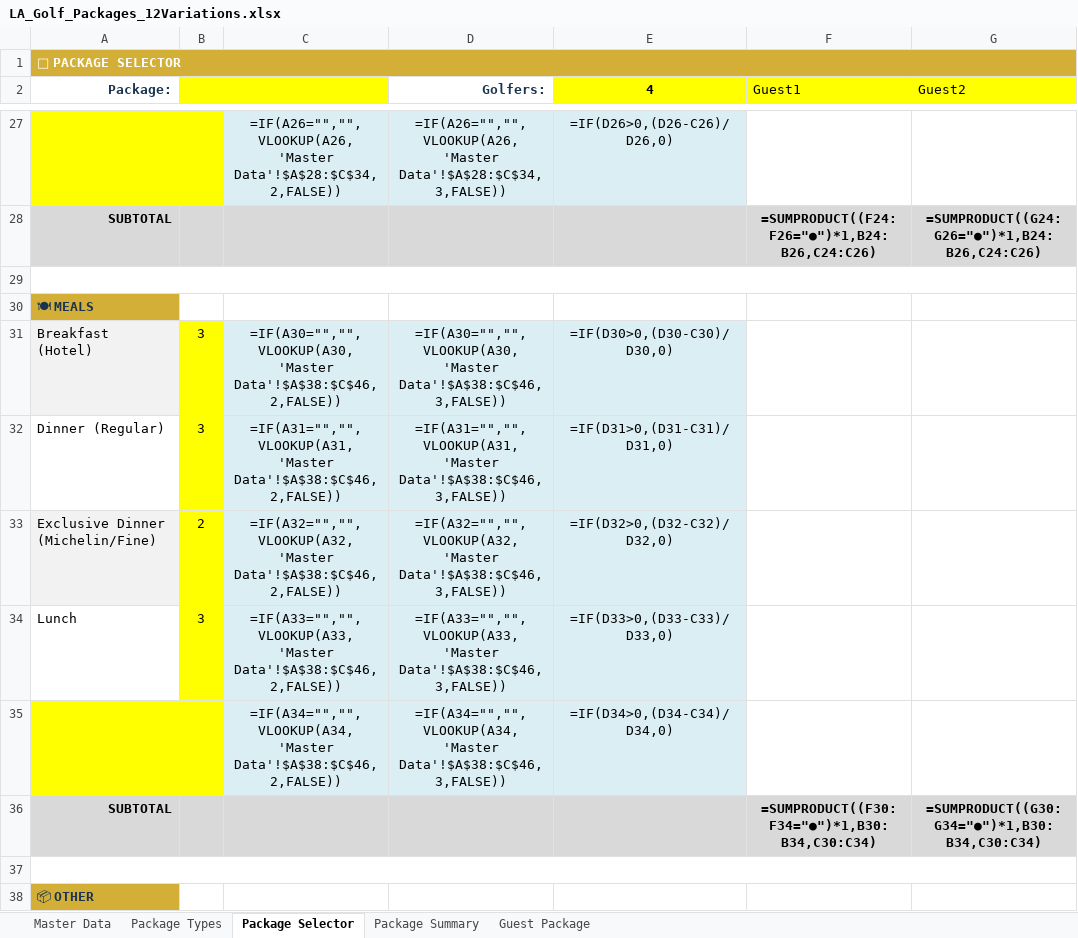
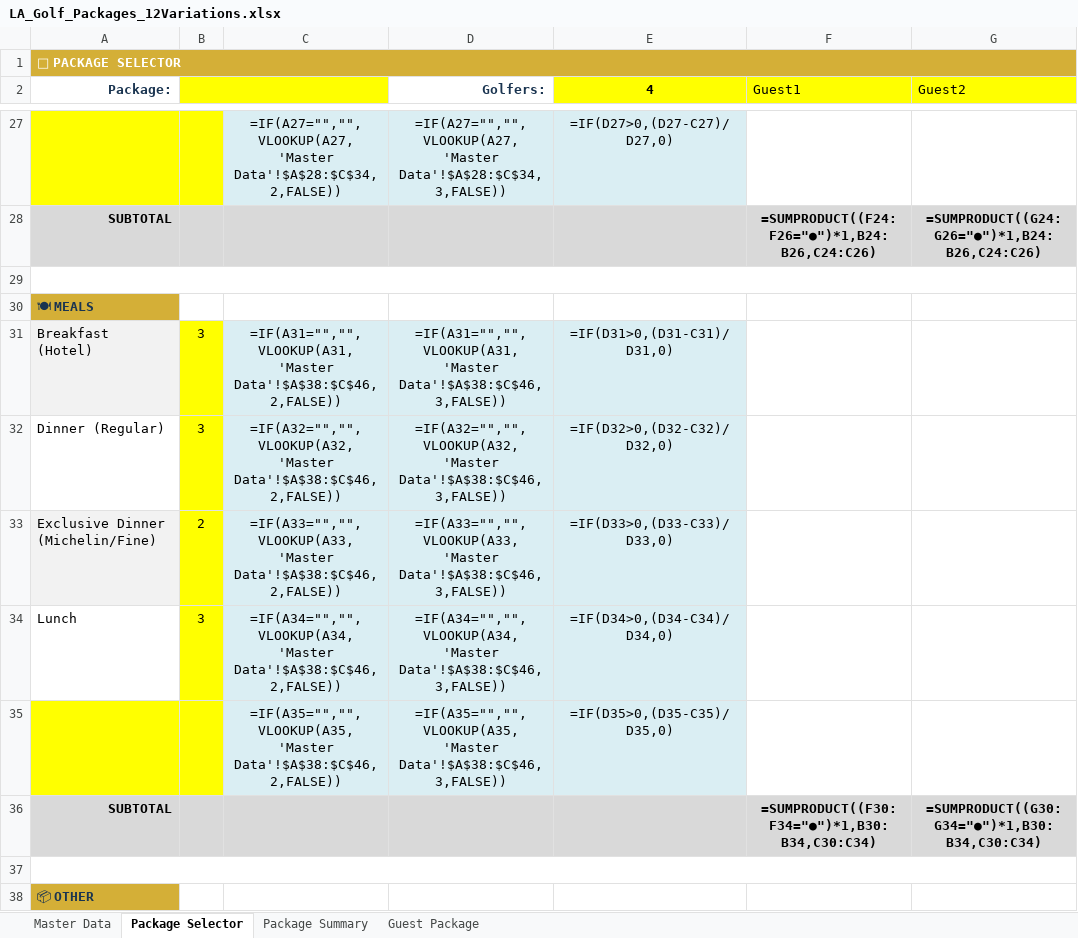
Before and after one commit to heesung2lee/resonateclub.github.io, an Excel workbook: files/LA_Golf_Packages_12Variations.xlsx, sheet Package Selector, drawn as a sheet; only a part is shown, gaps mark what is left out; values as stored, in another font and other column widths than the file's, no borders; formulas without a stored value are shown as written; conditional formats not drawn; the diff covers the shown part only; the diff names each change by its address in the sheet, - before the commit and + after, or states it on an @@ line.

Commit message:
fix: remove Package Types tab, fix 84 off-by-one VLOOKUP formulas in Package Selector, remove Guest Package margin row

```diff
--- a/files/LA_Golf_Packages_12Variations.xlsx (sheet Package Selector)
+++ b/files/LA_Golf_Packages_12Variations.xlsx (sheet Package Selector)
-sheet tab: Package Types
-C27: =IF(A26="","",VLOOKUP(A26,'Master Data'!$A$28:$C$34,2,FALSE))
+C27: =IF(A27="","",VLOOKUP(A27,'Master Data'!$A$28:$C$34,2,FALSE))
-D27 (Golfers:): =IF(A26="","",VLOOKUP(A26,'Master Data'!$A$28:$C$34,3,FALSE))
+D27 (Golfers:): =IF(A27="","",VLOOKUP(A27,'Master Data'!$A$28:$C$34,3,FALSE))
-E27 (4): =IF(D26>0,(D26-C26)/D26,0)
+E27 (4): =IF(D27>0,(D27-C27)/D27,0)
-C31: =IF(A30="","",VLOOKUP(A30,'Master Data'!$A$38:$C$46,2,FALSE))
+C31: =IF(A31="","",VLOOKUP(A31,'Master Data'!$A$38:$C$46,2,FALSE))
-D31 (Golfers:): =IF(A30="","",VLOOKUP(A30,'Master Data'!$A$38:$C$46,3,FALSE))
+D31 (Golfers:): =IF(A31="","",VLOOKUP(A31,'Master Data'!$A$38:$C$46,3,FALSE))
-E31 (4): =IF(D30>0,(D30-C30)/D30,0)
+E31 (4): =IF(D31>0,(D31-C31)/D31,0)
-C32: =IF(A31="","",VLOOKUP(A31,'Master Data'!$A$38:$C$46,2,FALSE))
+C32: =IF(A32="","",VLOOKUP(A32,'Master Data'!$A$38:$C$46,2,FALSE))
-D32 (Golfers:): =IF(A31="","",VLOOKUP(A31,'Master Data'!$A$38:$C$46,3,FALSE))
+D32 (Golfers:): =IF(A32="","",VLOOKUP(A32,'Master Data'!$A$38:$C$46,3,FALSE))
-E32 (4): =IF(D31>0,(D31-C31)/D31,0)
+E32 (4): =IF(D32>0,(D32-C32)/D32,0)
-C33: =IF(A32="","",VLOOKUP(A32,'Master Data'!$A$38:$C$46,2,FALSE))
+C33: =IF(A33="","",VLOOKUP(A33,'Master Data'!$A$38:$C$46,2,FALSE))
-D33 (Golfers:): =IF(A32="","",VLOOKUP(A32,'Master Data'!$A$38:$C$46,3,FALSE))
+D33 (Golfers:): =IF(A33="","",VLOOKUP(A33,'Master Data'!$A$38:$C$46,3,FALSE))
-E33 (4): =IF(D32>0,(D32-C32)/D32,0)
+E33 (4): =IF(D33>0,(D33-C33)/D33,0)
-C34: =IF(A33="","",VLOOKUP(A33,'Master Data'!$A$38:$C$46,2,FALSE))
+C34: =IF(A34="","",VLOOKUP(A34,'Master Data'!$A$38:$C$46,2,FALSE))
-D34 (Golfers:): =IF(A33="","",VLOOKUP(A33,'Master Data'!$A$38:$C$46,3,FALSE))
+D34 (Golfers:): =IF(A34="","",VLOOKUP(A34,'Master Data'!$A$38:$C$46,3,FALSE))
-E34 (4): =IF(D33>0,(D33-C33)/D33,0)
+E34 (4): =IF(D34>0,(D34-C34)/D34,0)
-C35: =IF(A34="","",VLOOKUP(A34,'Master Data'!$A$38:$C$46,2,FALSE))
+C35: =IF(A35="","",VLOOKUP(A35,'Master Data'!$A$38:$C$46,2,FALSE))
-D35 (Golfers:): =IF(A34="","",VLOOKUP(A34,'Master Data'!$A$38:$C$46,3,FALSE))
+D35 (Golfers:): =IF(A35="","",VLOOKUP(A35,'Master Data'!$A$38:$C$46,3,FALSE))
-E35 (4): =IF(D34>0,(D34-C34)/D34,0)
+E35 (4): =IF(D35>0,(D35-C35)/D35,0)
```
Also changed, not shown: 1 added row, 1 removed row and 59 edited cells elsewhere in this sheet, sheet Guest Package.
